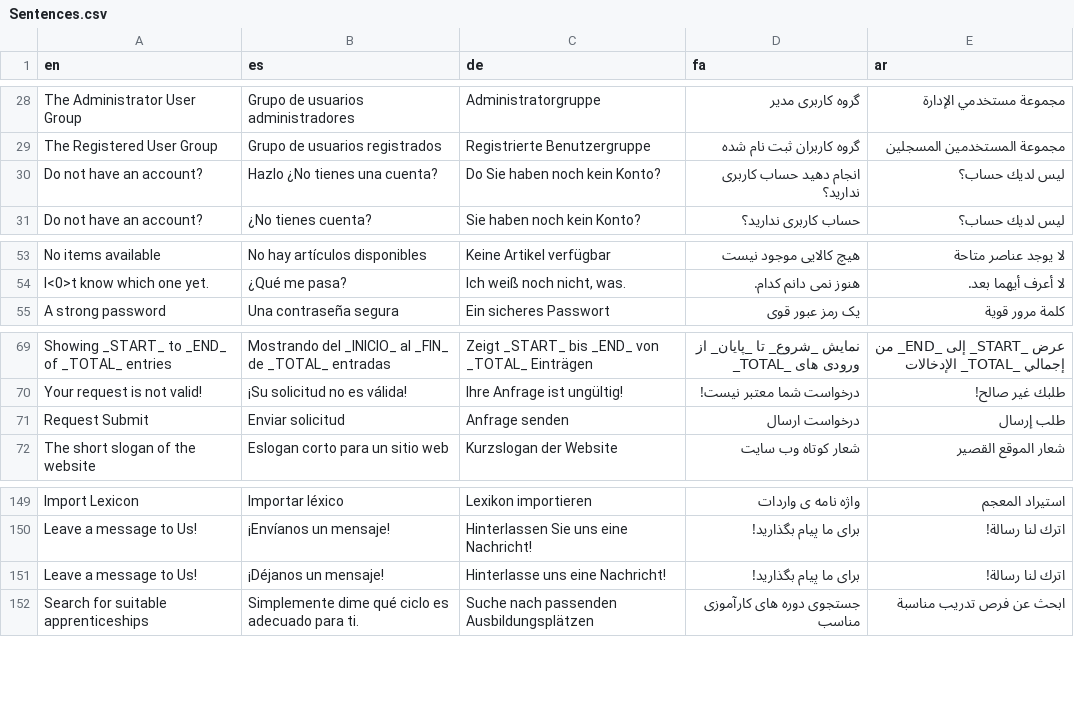
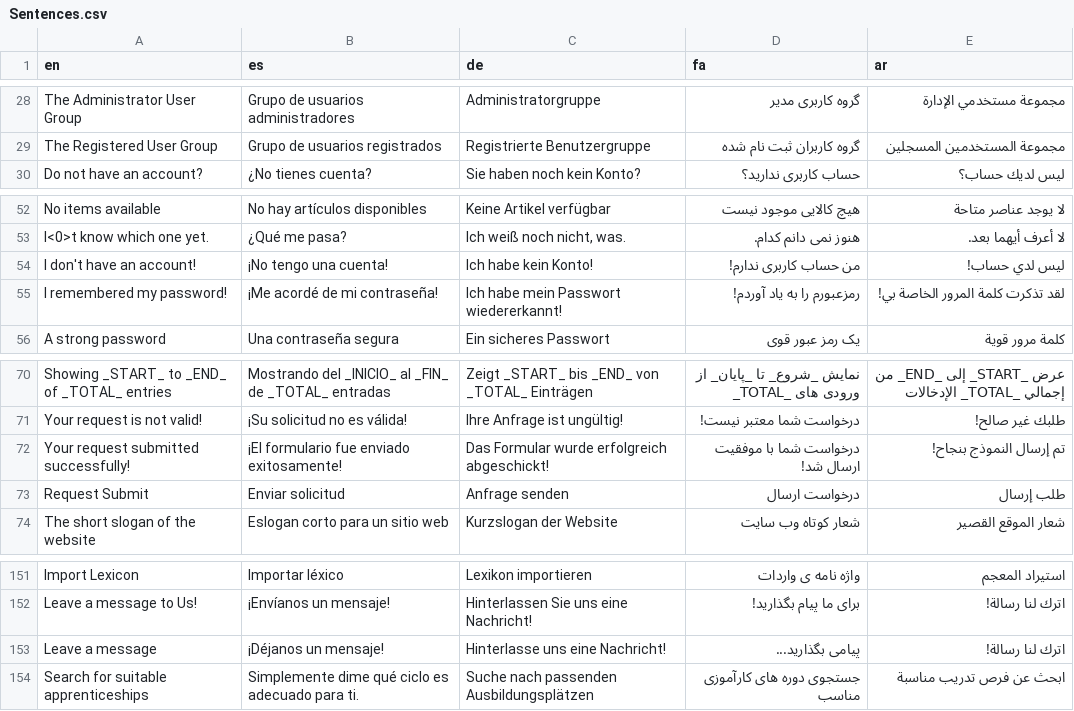
Before and after one commit to aseqbase/lexicon, a CSV file: Sentences.csv, drawn as a sheet; only a part is shown, gaps mark what is left out.

```diff
--- a/Sentences.csv
+++ b/Sentences.csv
@@ -29,3 +29,2 @@ The Administrator User Group,Grupo de usuarios administradores,Administratorgrup
 The Registered User Group,Grupo de usuarios registrados,Registrierte Benutzergruppe,گروه کاربران ثبت نام شده,مجموعة المستخدمين المسجلين
-Do not have an account?,Hazlo ¿No tienes una cuenta?,Do Sie haben noch kein Konto?,انجام دهید حساب کاربری ندارید؟,ليس لديك حساب؟
 Do not have an account?,¿No tienes cuenta?,Sie haben noch kein Konto?,حساب کاربری ندارید؟,ليس لديك حساب؟
@@ -54,2 +53,4 @@ No items available,No hay artículos disponibles,Keine Artikel verfügbar,هیچ
 I<0>t know which one yet.,¿Qué me pasa?,"Ich weiß noch nicht, was.",هنوز نمی دانم کدام.,لا أعرف أيهما بعد.
+I don't have an account!,¡No tengo una cuenta!,Ich habe kein Konto!,من حساب کاربری ندارم!,ليس لدي حساب!
+I remembered my password!,¡Me acordé de mi contraseña!,Ich habe mein Passwort wiedererkannt!,رمزعبورم را به یاد آوردم!,لقد تذكرت كلمة المرور الخاصة بي!
 A strong password,Una contraseña segura,Ein sicheres Passwort,یک رمز عبور قوی,كلمة مرور قوية
@@ -70,2 +71,3 @@ Showing _START_ to _END_ of _TOTAL_ entries,Mostrando del _INICIO_ al _FIN_ de _
 Your request is not valid!,¡Su solicitud no es válida!,Ihre Anfrage ist ungültig!,درخواست شما معتبر نیست!,طلبك غير صالح!
+Your request submitted successfully!,¡El formulario fue enviado exitosamente!,Das Formular wurde erfolgreich abgeschickt!,درخواست شما با موفقیت ارسال شد!,تم إرسال النموذج بنجاح!
 Request Submit,Enviar solicitud,Anfrage senden,درخواست ارسال,طلب إرسال
@@ -150,3 +152,3 @@ Import Lexicon,Importar léxico,Lexikon importieren,واژه نامه ی وار
 Leave a message to Us!,¡Envíanos un mensaje!,Hinterlassen Sie uns eine Nachricht!,برای ما پیام بگذارید!,اترك لنا رسالة!
-Leave a message to Us!,¡Déjanos un mensaje!,Hinterlasse uns eine Nachricht!,برای ما پیام بگذارید!,اترك لنا رسالة!
+Leave a message,¡Déjanos un mensaje!,Hinterlasse uns eine Nachricht!,پیامی بگذارید...,اترك لنا رسالة!
 Search for suitable apprenticeships,Simplemente dime qué ciclo es adecuado para ti.,Suche nach passenden Ausbildungsplätzen,جستجوی دوره های کارآموزی مناسب,ابحث عن فرص تدريب مناسبة
```
Also changed, not shown: Phrases.csv, Words.csv, 2 other files.
